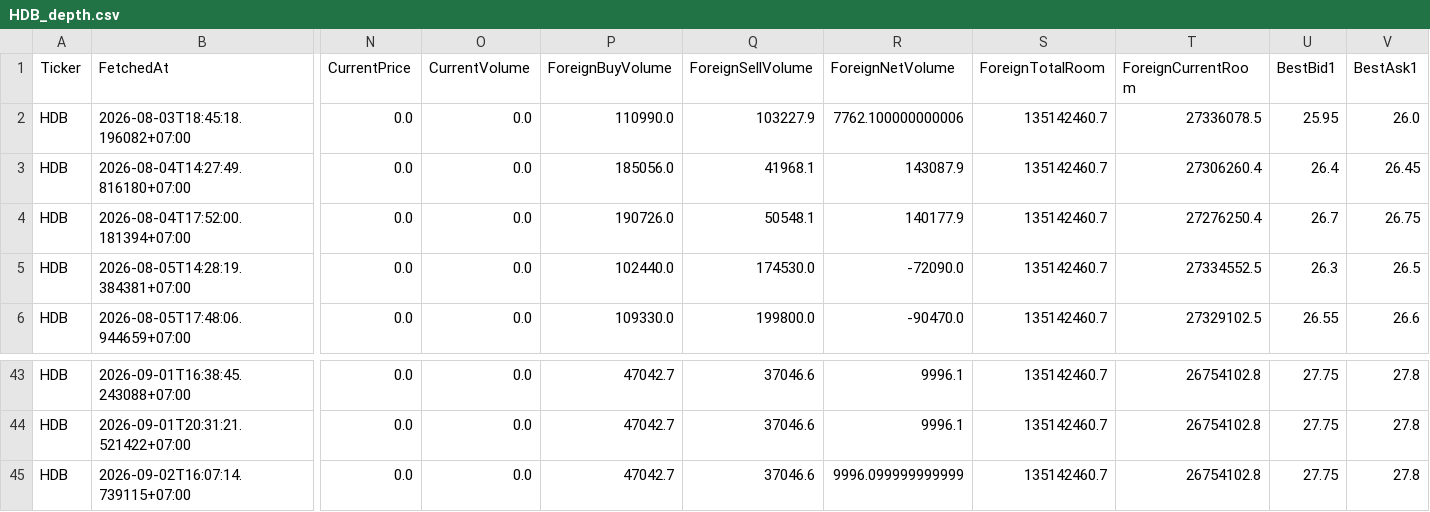
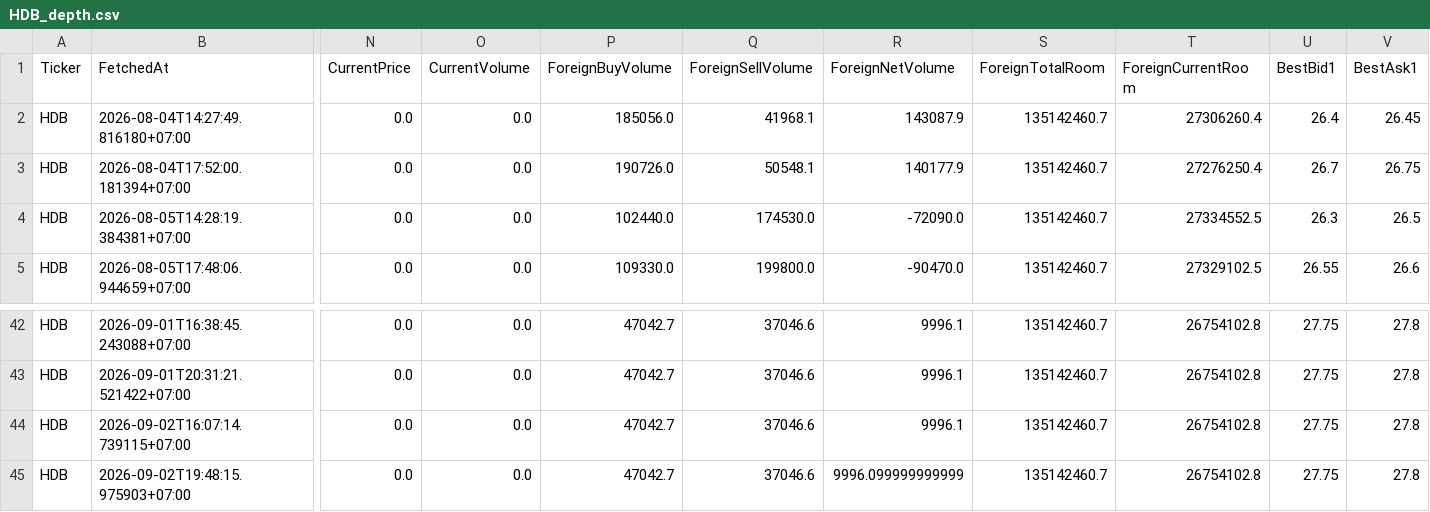
Before and after one commit to minhhai2209/investment-notebook, a CSV file: out/data/depth_snapshots/HDB_depth.csv, drawn as a sheet; only a part is shown, gaps mark what is left out; removed rows and columns are numbered as before the commit, all else as after; rows hold the shown columns only; the diff names each change by its address in the sheet, - before the commit and + after, or states it on an @@ line.

```diff
--- a/out/data/depth_snapshots/HDB_depth.csv
+++ b/out/data/depth_snapshots/HDB_depth.csv
-row 2: HDB | 2026-08-03T18:45:18.196082+07:00 | 0.0 | 0.0 | 110990.0 | 103227.9 | 7762.100000000006 | 135142460.7 | 27336078.5 | 25.95 | 26.0
-R44 (ForeignNetVolume): 9996.099999999999
+R44 (ForeignNetVolume): 9996.1
+row 45: HDB | 2026-09-02T19:48:15.975903+07:00 | 0.0 | 0.0 | 47042.7 | 37046.6 | 9996.099999999999 | 135142460.7 | 26754102.8 | 27.75 | 27.8
```
Also changed, not shown: out/data/depth_snapshots/CTG_depth.csv, out/data/depth_snapshots/MWG_depth.csv, 36 other files.
